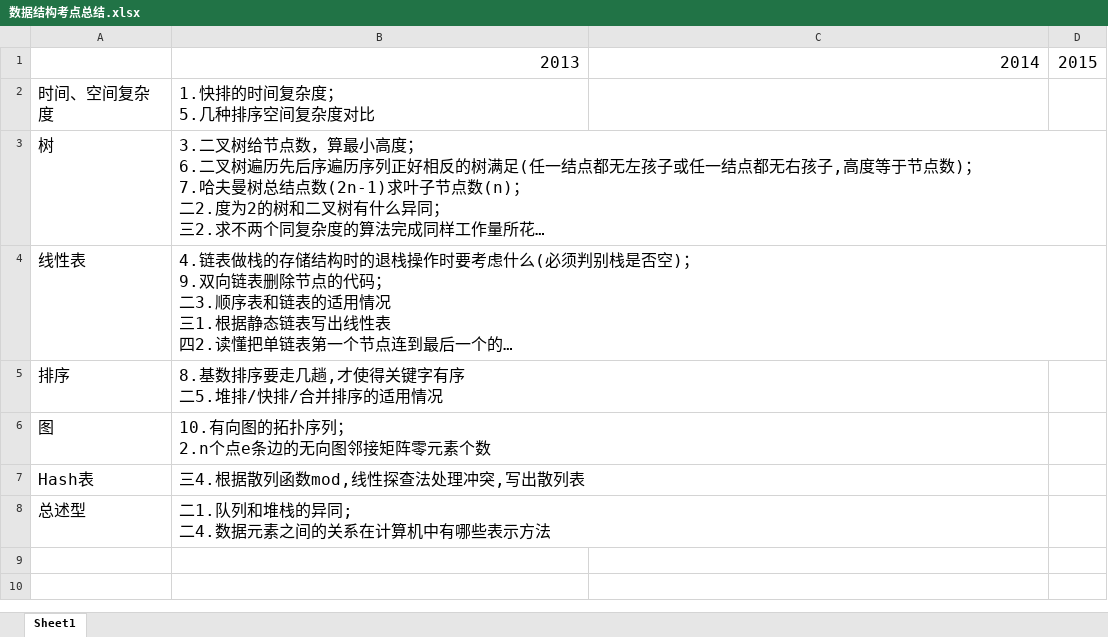
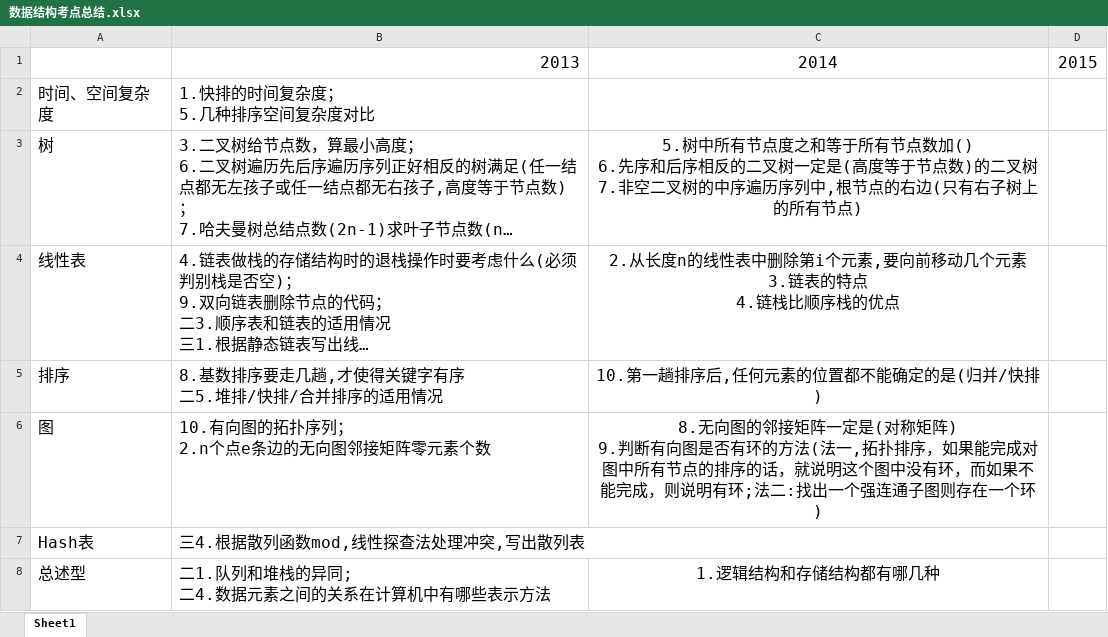
Before and after one commit to JetC/DataStruct_OmniGraffle, an Excel workbook: 数据结构考点总结.xlsx, sheet Sheet1, drawn as a sheet; long unchanged cells end in …; values as stored, in another font and other column widths than the file's, no borders; ↵ is a line break in a cell; the diff names each change by its address in the sheet, - before the commit and + after, or states it on an @@ line.

Commit message:
完成14选择题

```diff
--- a/数据结构考点总结.xlsx (sheet Sheet1)
+++ b/数据结构考点总结.xlsx (sheet Sheet1)
-C1 alignment: right
+C1 alignment: center
-C3: (empty)
+C3: 5.树中所有节点度之和等于所有节点数加() ↵ 6.先序和后序相反的二叉树一定是(高度等于节点数)的二叉树 ↵ 7.非空二叉树的中序遍历序列中,根节点的右边(只有右子树上的所有节点)
-C4: (empty)
+C4: 2.从长度n的线性表中删除第i个元素,要向前移动几个元素 ↵ 3.链表的特点 ↵ 4.链栈比顺序栈的优点
-C5: (empty)
+C5: 10.第一趟排序后,任何元素的位置都不能确定的是(归并/快排)
-C6: (empty)
+C6: 8.无向图的邻接矩阵一定是(对称矩阵) ↵ 9.判断有向图是否有环的方法(法一,拓扑排序，如果能完成对图中所有节点的排序的话，就说明这个图中没有环，而如果不能完成，则说明有环;法二:找出一个强连通子图则存在一个环)
-C8: (empty)
+C8: 1.逻辑结构和存储结构都有哪几种
```
